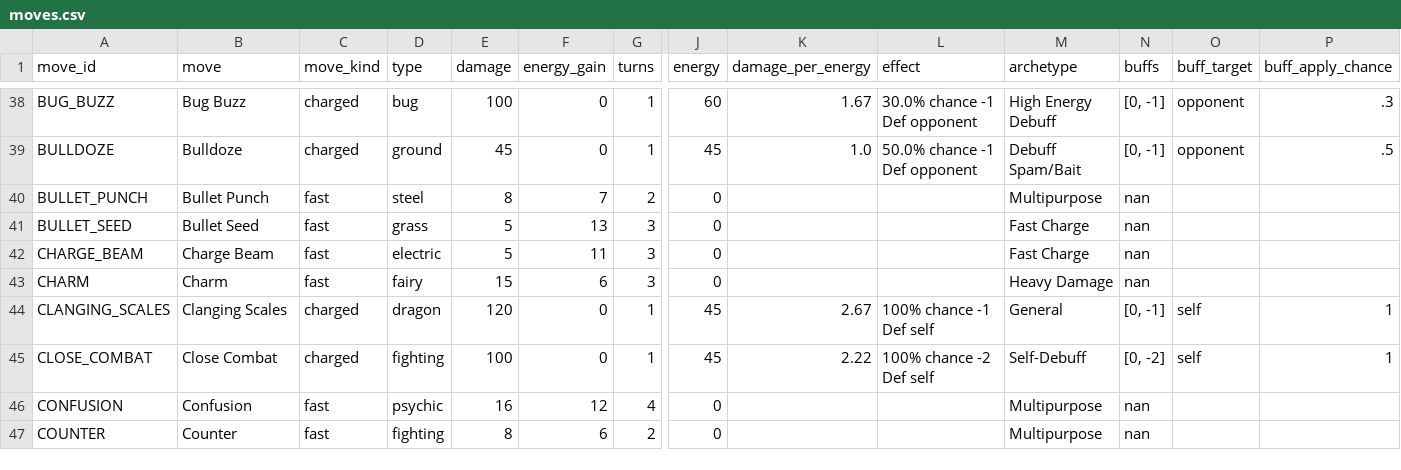
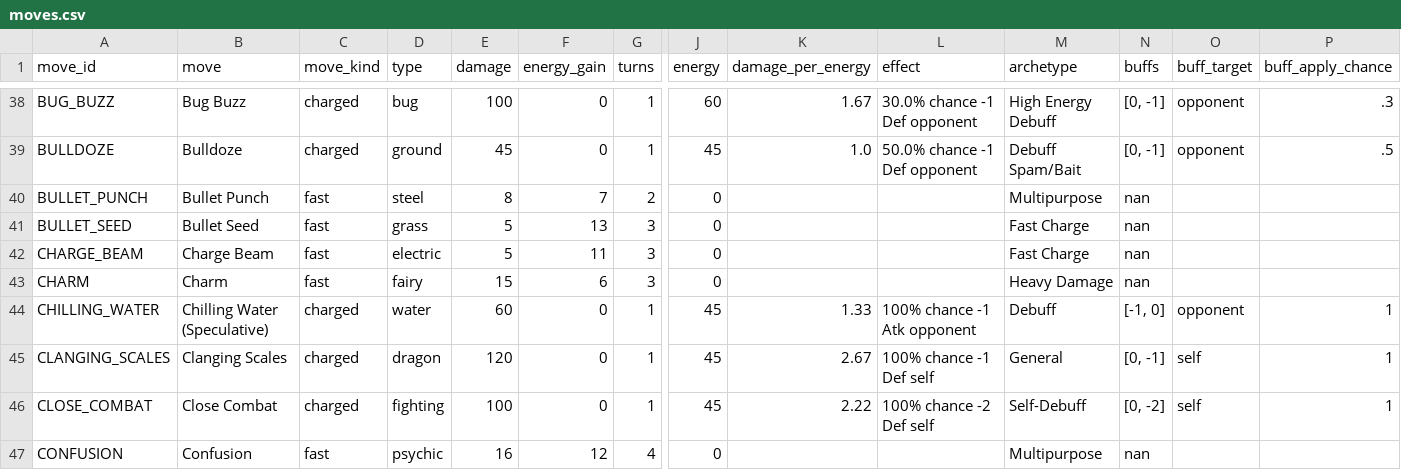
Before and after one commit to orgo-dev/pogo-pvp-ivs, a CSV file: data/moves.csv, drawn as a sheet; only a part is shown, gaps mark what is left out; the shorter side is filled out with more unchanged rows; rows hold the shown columns only; the diff names each change by its address in the sheet, - before the commit and + after, or states it on an @@ line.

```diff
--- a/data/moves.csv
+++ b/data/moves.csv
+row 44: CHILLING_WATER | Chilling Water (Speculative) | charged | water | 60 | 0 | 1 | 45 | 1.33 | 100% chance -1 Atk opponent | Debuff | [-1, 0] | opponent | 1
```
Also changed, not shown: 2 other files.
